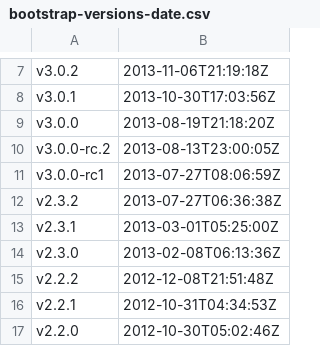
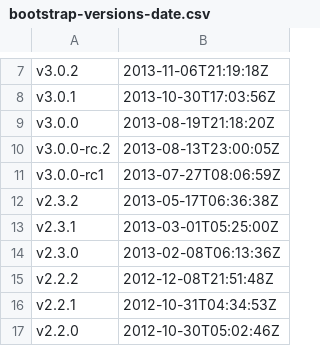
Before and after one commit to gewoonrik/MiningSoftwareRepositories, a CSV file: data/bootstrap-versions-date.csv, drawn as a sheet; only a part is shown, gaps mark what is left out.

Commit message:
updated wrong date of version 2.3.2

```diff
--- a/data/bootstrap-versions-date.csv
+++ b/data/bootstrap-versions-date.csv
@@ -11,3 +11,3 @@ v3.0.0-rc.2,2013-08-13T23:00:05Z
 v3.0.0-rc1,2013-07-27T08:06:59Z
-v2.3.2,2013-07-27T06:36:38Z
+v2.3.2,2013-05-17T06:36:38Z
 v2.3.1,2013-03-01T05:25:00Z
```
